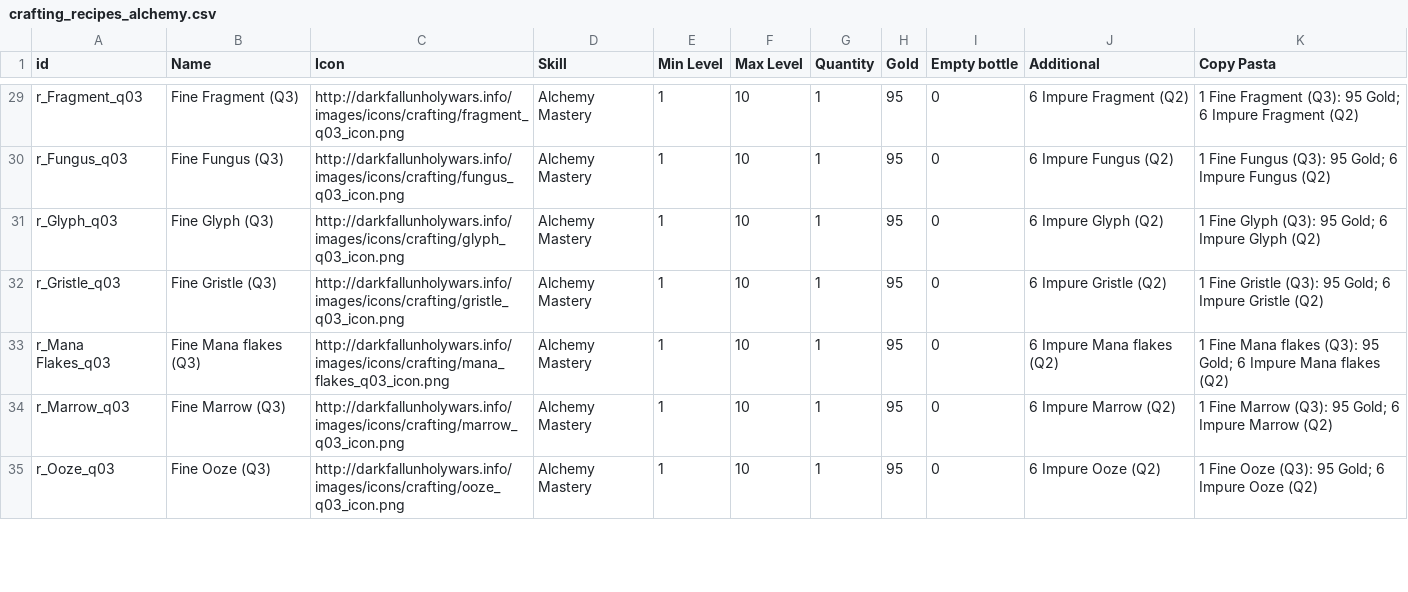
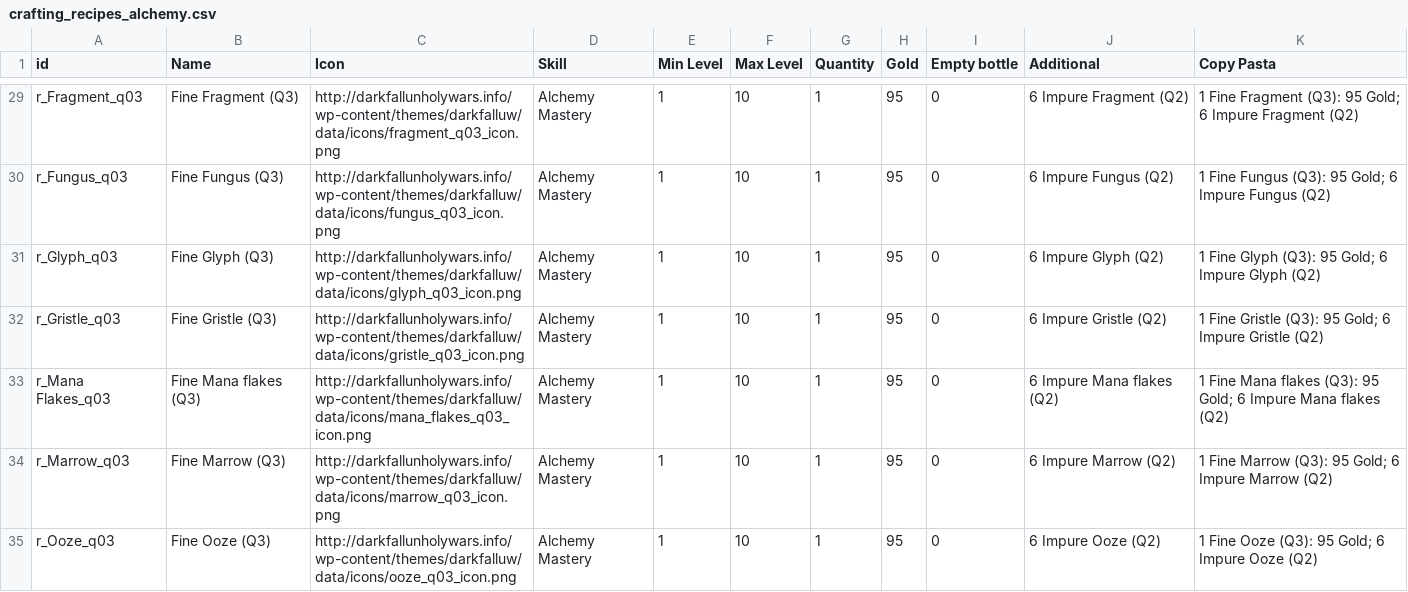
Before and after one commit to nmynarcik/darkfalluw, a CSV file: data/crafting_recipes_alchemy.csv, drawn as a sheet; only a part is shown, gaps mark what is left out; the diff covers the shown part only; the diff names each change by its address in the sheet, - before the commit and + after, or states it on an @@ line.

```diff
--- a/data/crafting_recipes_alchemy.csv
+++ b/data/crafting_recipes_alchemy.csv
-C29 (Icon): http://darkfallunholywars.info/images/icons/crafting/fragment_q03_icon.png
+C29 (Icon): http://darkfallunholywars.info/wp-content/themes/darkfalluw/data/icons/fragment_q03_icon.png
-C30 (Icon): http://darkfallunholywars.info/images/icons/crafting/fungus_q03_icon.png
+C30 (Icon): http://darkfallunholywars.info/wp-content/themes/darkfalluw/data/icons/fungus_q03_icon.png
-C31 (Icon): http://darkfallunholywars.info/images/icons/crafting/glyph_q03_icon.png
+C31 (Icon): http://darkfallunholywars.info/wp-content/themes/darkfalluw/data/icons/glyph_q03_icon.png
-C32 (Icon): http://darkfallunholywars.info/images/icons/crafting/gristle_q03_icon.png
+C32 (Icon): http://darkfallunholywars.info/wp-content/themes/darkfalluw/data/icons/gristle_q03_icon.png
-C33 (Icon): http://darkfallunholywars.info/images/icons/crafting/mana_flakes_q03_icon.png
+C33 (Icon): http://darkfallunholywars.info/wp-content/themes/darkfalluw/data/icons/mana_flakes_q03_icon.png
-C34 (Icon): http://darkfallunholywars.info/images/icons/crafting/marrow_q03_icon.png
+C34 (Icon): http://darkfallunholywars.info/wp-content/themes/darkfalluw/data/icons/marrow_q03_icon.png
-C35 (Icon): http://darkfallunholywars.info/images/icons/crafting/ooze_q03_icon.png
+C35 (Icon): http://darkfallunholywars.info/wp-content/themes/darkfalluw/data/icons/ooze_q03_icon.png
```
Also changed, not shown: 60 edited cells elsewhere in this file, data/crafting_recipes_armorsmithing.csv, data/crafting_recipes_leatherworking.csv, 14 other files.
